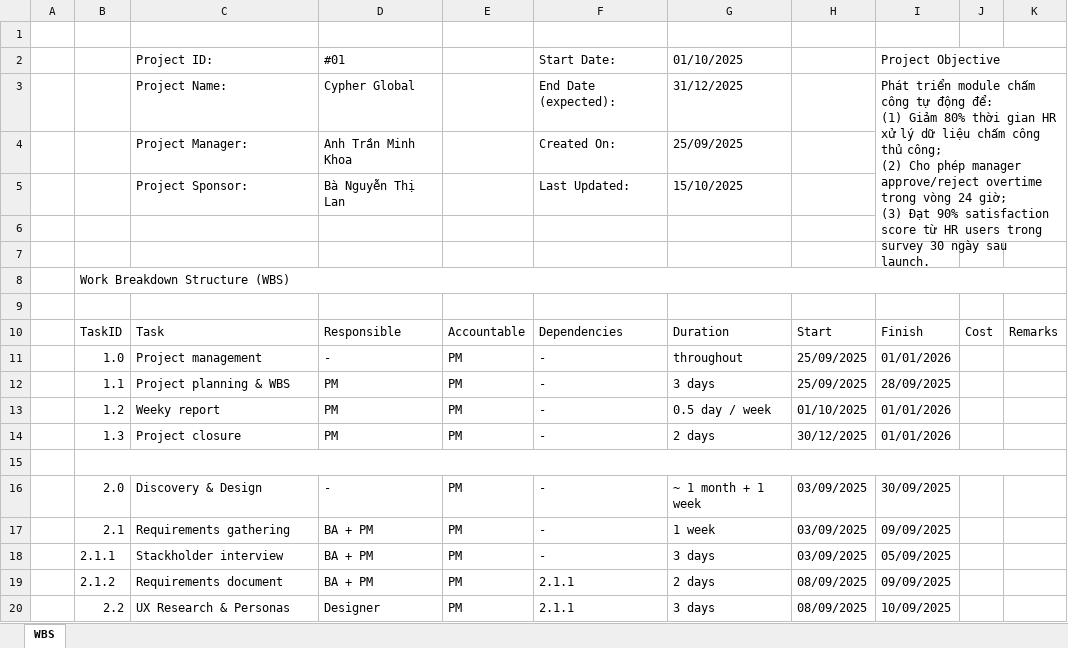
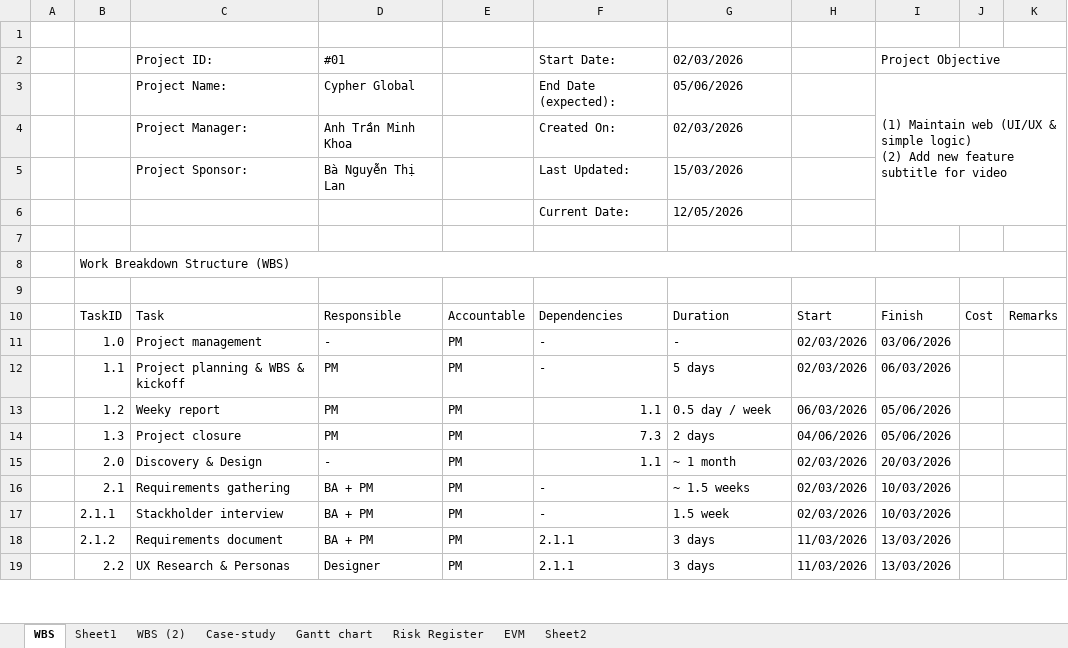
Before and after one commit to hoangghaii/PM-roadmap, an Excel workbook: excercies/01-junior-pm/WBS.xlsx, sheet WBS, drawn as a sheet; only a part is shown; values as stored, in another font and other column widths than the file's, no cell formats; removed rows and columns are numbered as before the commit, all else as after; ↵ is a line break in a cell; the diff covers the shown part only; the diff names each change by its address in the sheet, - before the commit and + after, or states it on an @@ line.

```diff
--- a/excercies/01-junior-pm/WBS.xlsx (sheet WBS)
+++ b/excercies/01-junior-pm/WBS.xlsx (sheet WBS)
+sheet tab: Sheet1
+sheet tab: WBS (2)
+sheet tab: Case-study
+sheet tab: Gantt chart
+sheet tab: Risk Register
+sheet tab: EVM
+sheet tab: Sheet2
-G2: 01/10/2025
+G2: 02/03/2026
-G3 (02/03/2026): 31/12/2025
+G3 (02/03/2026): 05/06/2026
-I3 (Project Objective): Phát triển module chấm công tự động để: ↵ (1) Giảm 80% thời gian HR xử lý dữ liệu chấm công thủ công; ↵ (2) Cho phép manager approve/reject overtime trong vòng 24 giờ; ↵ (3) Đạt 90% satisfaction score từ HR users trong survey 30 ngày sau launch.
+I3 (Project Objective): (1) Maintain web (UI/UX & simple logic) ↵ (2) Add new feature subtitle for video
-G4 (02/03/2026): 25/09/2025
+G4 (02/03/2026): 02/03/2026
-G5 (02/03/2026): 15/10/2025
+G5 (02/03/2026): 15/03/2026
-row 6: (empty)
+row 6:  |  |  |  |  | Current Date: | 12/05/2026
-G11 (02/03/2026): throughout
+G11 (02/03/2026): -
-H11:H12: 25/09/2025
+H11:H12: 02/03/2026
-I11 (Project Objective): 01/01/2026
+I11 (Project Objective): 03/06/2026
-C12 (Project ID:): Project planning & WBS
+C12 (Project ID:): Project planning & WBS & kickoff
-G12 (02/03/2026): 3 days
+G12 (02/03/2026): 5 days
-I12 (Project Objective): 28/09/2025
+I12 (Project Objective): 06/03/2026
-F13 (Start Date:): -
+F13 (Start Date:): 1.1
-H13: 01/10/2025
+H13: 06/03/2026
-I13:I14 (Project Objective): 01/01/2026
+I13:I14 (Project Objective): 05/06/2026
-F14 (Start Date:): -
+F14 (Start Date:): 7.3
-H14: 30/12/2025
+H14: 04/06/2026
-row 15: (empty)
-F15 (Start Date:): -
+F15 (Start Date:): 1.1
-G15 (02/03/2026): ~ 1 month + 1 week
+G15 (02/03/2026): ~ 1 month
-H15:H17: 03/09/2025
+H15:H17: 02/03/2026
-I15 (Project Objective): 30/09/2025
+I15 (Project Objective): 20/03/2026
-G16 (02/03/2026): 1 week
+G16 (02/03/2026): ~ 1.5 weeks
-I16 (Project Objective): 09/09/2025
+I16 (Project Objective): 10/03/2026
-G17 (02/03/2026): 3 days
+G17 (02/03/2026): 1.5 week
-I17 (Project Objective): 05/09/2025
+I17 (Project Objective): 10/03/2026
-G18 (02/03/2026): 2 days
+G18 (02/03/2026): 3 days
-H18:H19: 08/09/2025
+H18:H19: 11/03/2026
-I18 (Project Objective): 09/09/2025
+I18 (Project Objective): 13/03/2026
-I19 (Project Objective): 10/09/2025
+I19 (Project Objective): 13/03/2026
```
Also changed, not shown: 6 added rows, 15 removed rows, 188 edited cells and merged cells elsewhere in this sheet, cell formats, 6 other files.
